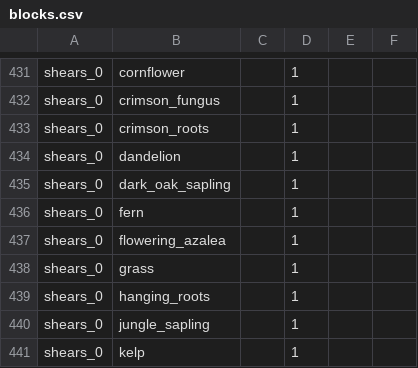
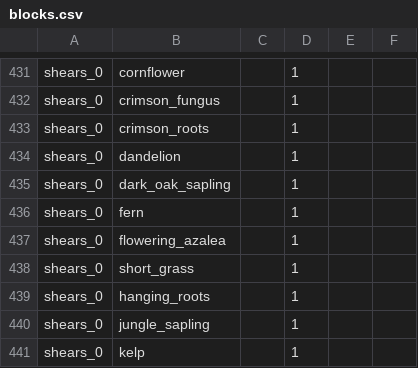
Before and after one commit to Compsogbrickus/Mason, a CSV file: sources/loot_tables/blocks.csv, drawn as a sheet; only a part is shown, gaps mark what is left out.

```diff
--- a/sources/loot_tables/blocks.csv
+++ b/sources/loot_tables/blocks.csv
@@ -437,3 +437,3 @@ shears_0,fern,,1,,
 shears_0,flowering_azalea,,1,,
-shears_0,grass,,1,,
+shears_0,short_grass,,1,,
 shears_0,hanging_roots,,1,,
```
Also changed, not shown: sources/loot_tables/blocks_to_csv.csv, sources/recipes/recipes.csv, 4 other files.
